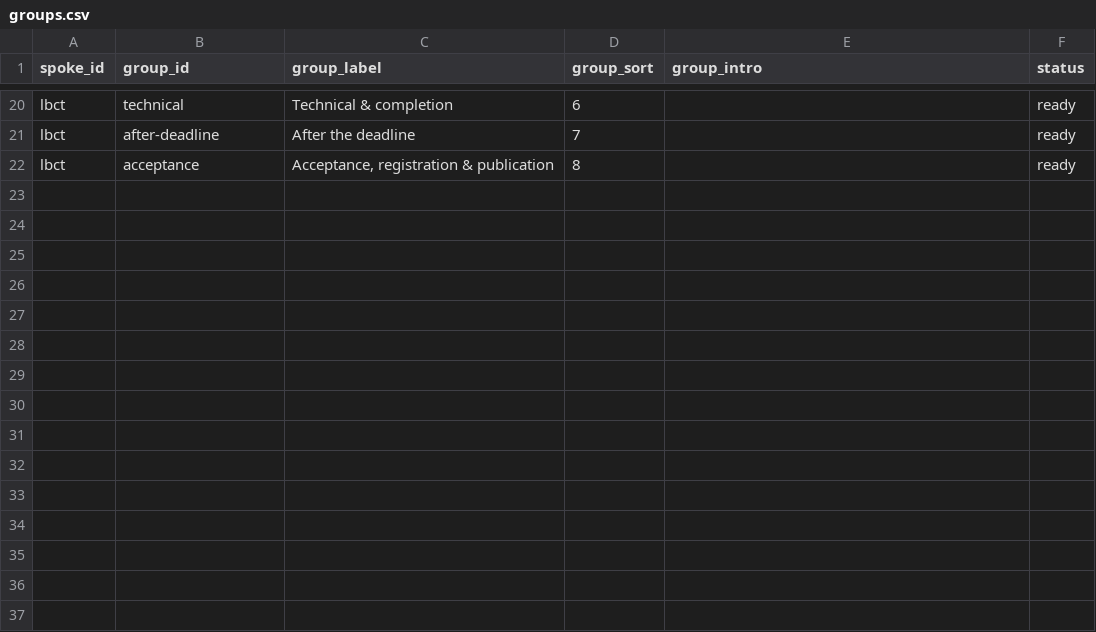
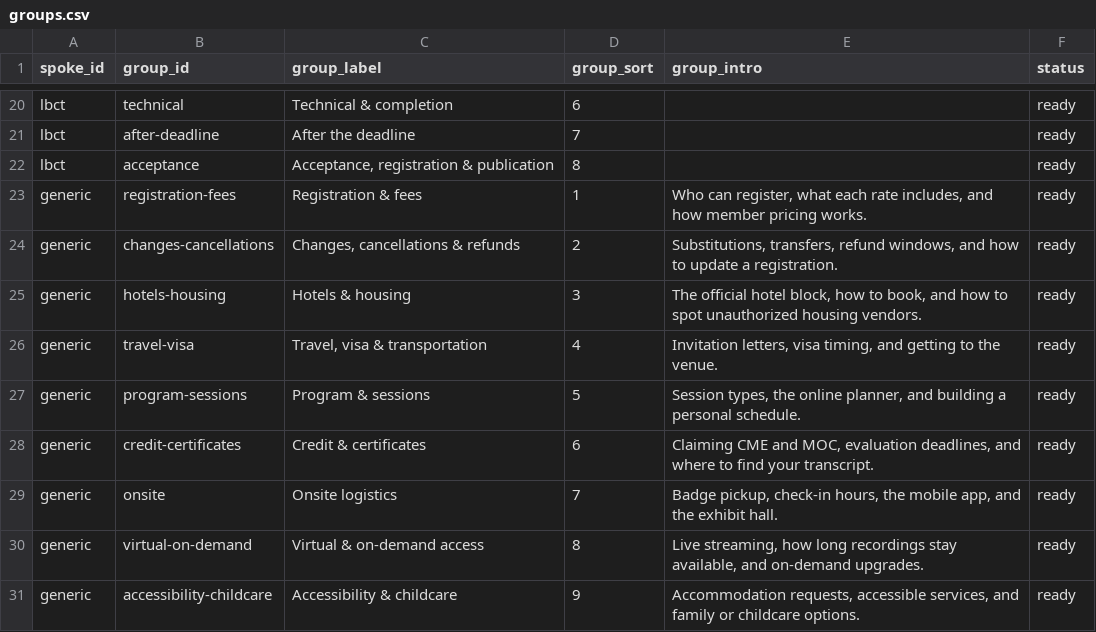
Before and after one commit to ACC-Style/PrototypingACCorg, a CSV file: _data/annual_meeting/faqs/groups.csv, drawn as a sheet; only a part is shown, gaps mark what is left out; the diff names each change by its address in the sheet, - before the commit and + after, or states it on an @@ line.

Commit message:
Build Fix

```diff
--- a/_data/annual_meeting/faqs/groups.csv
+++ b/_data/annual_meeting/faqs/groups.csv
+row 23: generic | registration-fees | Registration & fees | 1 | Who can register, what each rate includes, and how member pricing works. | ready
+row 24: generic | changes-cancellations | Changes, cancellations & refunds | 2 | Substitutions, transfers, refund windows, and how to update a registration. | ready
+row 25: generic | hotels-housing | Hotels & housing | 3 | The official hotel block, how to book, and how to spot unauthorized housing vendors. | ready
+row 26: generic | travel-visa | Travel, visa & transportation | 4 | Invitation letters, visa timing, and getting to the venue. | ready
+row 27: generic | program-sessions | Program & sessions | 5 | Session types, the online planner, and building a personal schedule. | ready
+row 28: generic | credit-certificates | Credit & certificates | 6 | Claiming CME and MOC, evaluation deadlines, and where to find your transcript. | ready
+row 29: generic | onsite | Onsite logistics | 7 | Badge pickup, check-in hours, the mobile app, and the exhibit hall. | ready
+row 30: generic | virtual-on-demand | Virtual & on-demand access | 8 | Live streaming, how long recordings stay available, and on-demand upgrades. | ready
+row 31: generic | accessibility-childcare | Accessibility & childcare | 9 | Accommodation requests, accessible services, and family or childcare options. | ready
```
Also changed, not shown: _data/annual_meeting/faqs/spokes.csv, 19 other files.
